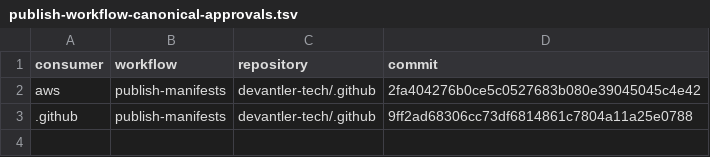
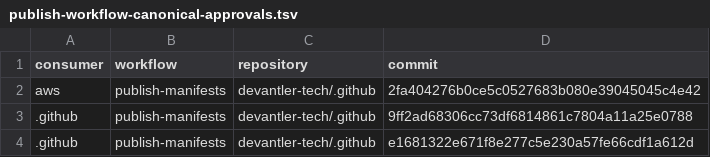
Before and after one commit to devantler-tech/platform, a TSV file: scripts/publish-workflow-canonical-approvals.tsv, drawn as a sheet; the diff names each change by its address in the sheet, - before the commit and + after, or states it on an @@ line.

```diff
--- a/scripts/publish-workflow-canonical-approvals.tsv
+++ b/scripts/publish-workflow-canonical-approvals.tsv
+row 4: .github | publish-manifests | devantler-tech/.github | e1681322e671f8e277c5e230a57fe66cdf1a612d
```
Also changed, not shown: scripts/publish-workflow-approved-revisions.identities.tsv, scripts/publish-workflow-approved-revisions.tsv, 9 other files.
